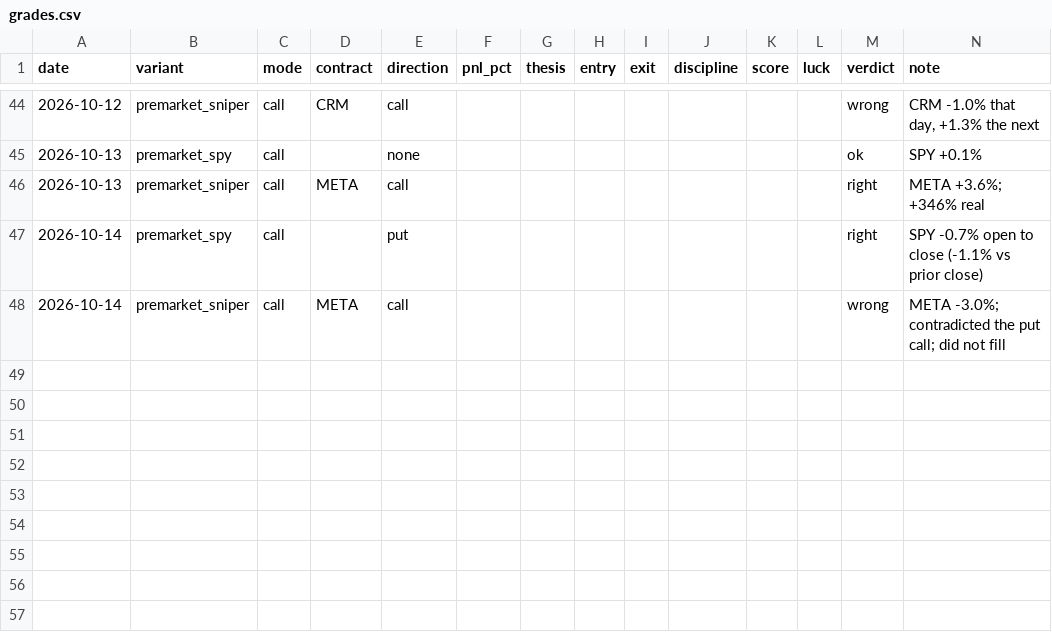
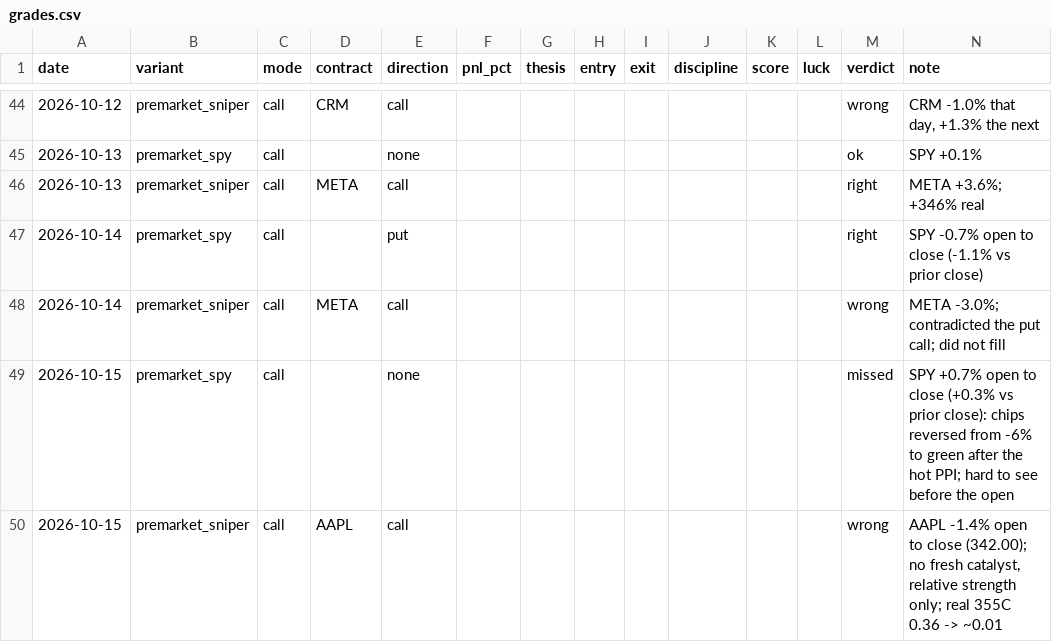
Before and after one commit to Cao-YMGG/Zero-or-Hero, a CSV file: journal/grades.csv, drawn as a sheet; only a part is shown, gaps mark what is left out.

```diff
--- a/journal/grades.csv
+++ b/journal/grades.csv
@@ -48 +48,3 @@ date,variant,mode,contract,direction,pnl_pct,thesis,entry,exit,discipline,score,
 2026-10-14,premarket_sniper,call,META,call,,,,,,,,wrong,META -3.0%; contradicted the put call; did not fill
+2026-10-15,premarket_spy,call,,none,,,,,,,,missed,"SPY +0.7% open to close (+0.3% vs prior close): chips reversed from -6% to green after the hot PPI; hard to see before the open"
+2026-10-15,premarket_sniper,call,AAPL,call,,,,,,,,wrong,"AAPL -1.4% open to close (342.00); no fresh catalyst, relative strength only; real 355C 0.36 -> ~0.01"
```
Also changed, not shown: 3 other files.
